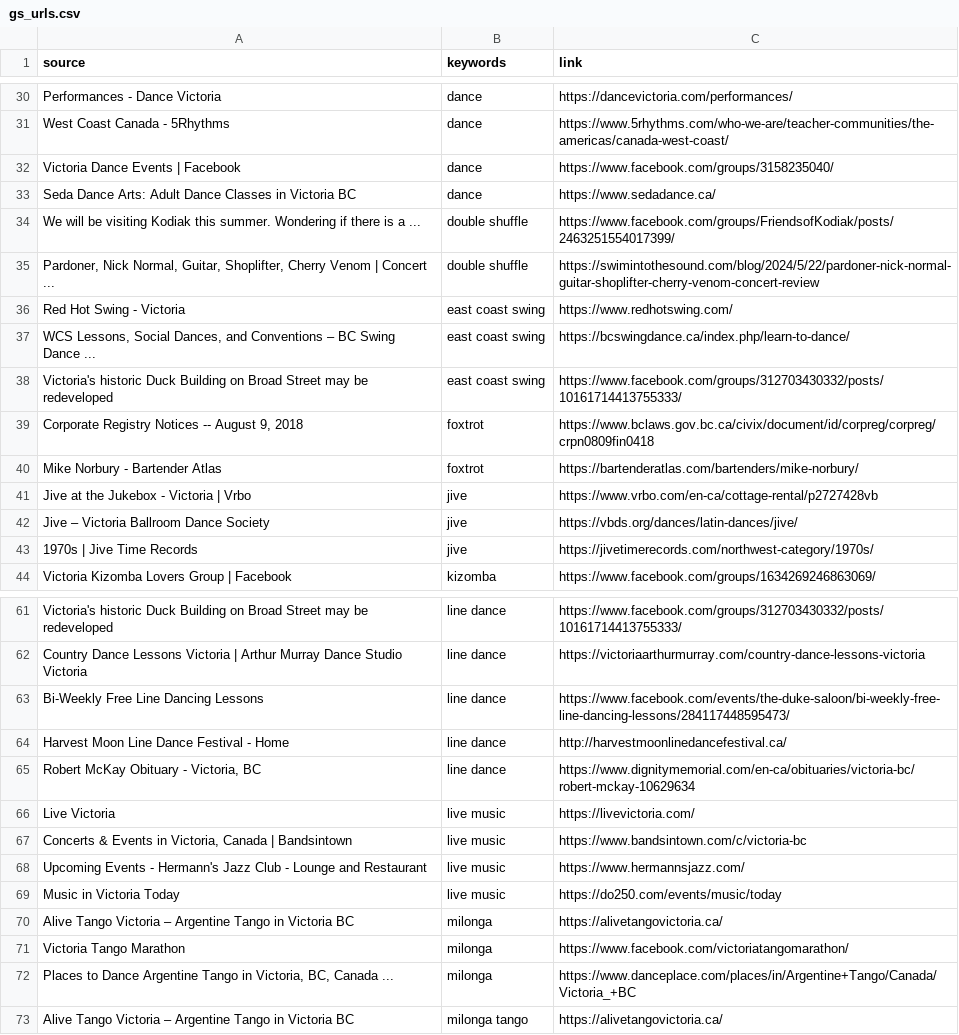
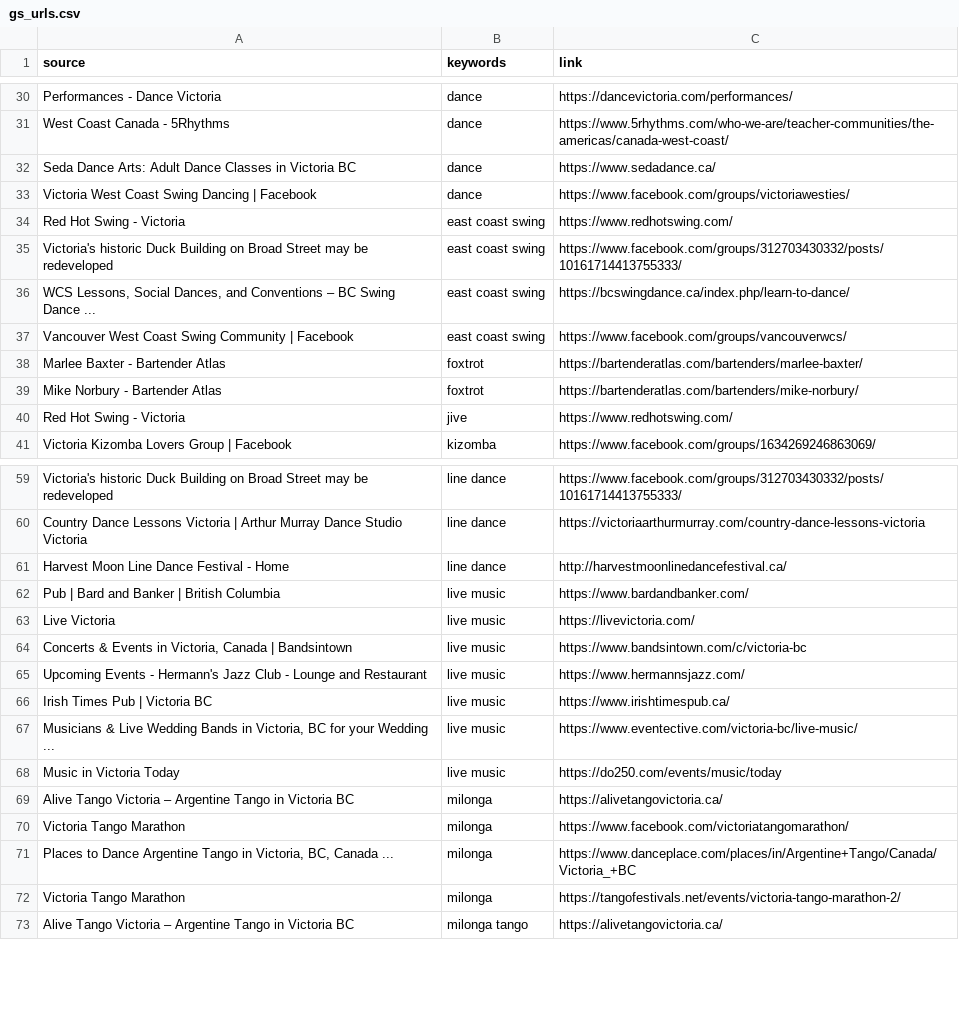
Before and after one commit to LindsayMoir/social_dance_app, a CSV file: data/urls/gs_urls.csv, drawn as a sheet; only a part is shown, gaps mark what is left out; the diff covers the shown part only.

```diff
--- a/data/urls/gs_urls.csv
+++ b/data/urls/gs_urls.csv
@@ -31,14 +31,11 @@ Performances - Dance Victoria,dance,https://dancevictoria.com/performances/
 West Coast Canada - 5Rhythms,dance,https://www.5rhythms.com/who-we-are/teacher-communities/the-americas/canada-west-coast/
-Victoria Dance Events | Facebook,dance,https://www.facebook.com/groups/3158235040/
 Seda Dance Arts: Adult Dance Classes in Victoria BC,dance,https://www.sedadance.ca/
-We will be visiting Kodiak this summer. Wondering if there is a ...,double shuffle,https://www.facebook.com/groups/FriendsofKodiak/posts/2463251554017399/
-"Pardoner, Nick Normal, Guitar, Shoplifter, Cherry Venom | Concert ...",double shuffle,https://swimintothesound.com/blog/2024/5/22/pardoner-nick-normal-guitar-shoplifter-cherry-venom-concert-review
+Victoria West Coast Swing Dancing | Facebook,dance,https://www.facebook.com/groups/victoriawesties/
 Red Hot Swing - Victoria,east coast swing,https://www.redhotswing.com/
+Victoria's historic Duck Building on Broad Street may be redeveloped,east coast swing,https://www.facebook.com/groups/312703430332/posts/10161714413755333/
 "WCS Lessons, Social Dances, and Conventions – BC Swing Dance ...",east coast swing,https://bcswingdance.ca/index.php/learn-to-dance/
-Victoria's historic Duck Building on Broad Street may be redeveloped,east coast swing,https://www.facebook.com/groups/312703430332/posts/10161714413755333/
-"Corporate Registry Notices -- August 9, 2018",foxtrot,https://www.bclaws.gov.bc.ca/civix/document/id/corpreg/corpreg/crpn0809fin0418
+Vancouver West Coast Swing Community | Facebook,east coast swing,https://www.facebook.com/groups/vancouverwcs/
+Marlee Baxter - Bartender Atlas,foxtrot,https://bartenderatlas.com/bartenders/marlee-baxter/
 Mike Norbury - Bartender Atlas,foxtrot,https://bartenderatlas.com/bartenders/mike-norbury/
-Jive at the Jukebox - Victoria | Vrbo,jive,https://www.vrbo.com/en-ca/cottage-rental/p2727428vb
-Jive – Victoria Ballroom Dance Society,jive,https://vbds.org/dances/latin-dances/jive/
-1970s | Jive Time Records,jive,https://jivetimerecords.com/northwest-category/1970s/
+Red Hot Swing - Victoria,jive,https://www.redhotswing.com/
 Victoria Kizomba Lovers Group | Facebook,kizomba,https://www.facebook.com/groups/1634269246863069/
@@ -62,5 +60,4 @@ Victoria's historic Duck Building on Broad Street may be redeveloped,line dance,
 Country Dance Lessons Victoria | Arthur Murray Dance Studio Victoria,line dance,https://victoriaarthurmurray.com/country-dance-lessons-victoria
-Bi-Weekly Free Line Dancing Lessons,line dance,https://www.facebook.com/events/the-duke-saloon/bi-weekly-free-line-dancing-lessons/284117448595473/
 Harvest Moon Line Dance Festival - Home,line dance,http://harvestmoonlinedancefestival.ca/
-"Robert McKay Obituary - Victoria, BC",line dance,https://www.dignitymemorial.com/en-ca/obituaries/victoria-bc/robert-mckay-10629634
+Pub | Bard and Banker | British Columbia,live music,https://www.bardandbanker.com/
 Live Victoria,live music,https://livevictoria.com/
@@ -68,2 +65,4 @@ Live Victoria,live music,https://livevictoria.com/
 Upcoming Events - Hermann's Jazz Club - Lounge and Restaurant,live music,https://www.hermannsjazz.com/
+Irish Times Pub | Victoria BC,live music,https://www.irishtimespub.ca/
+"Musicians & Live Wedding Bands in Victoria, BC for your Wedding ...",live music,https://www.eventective.com/victoria-bc/live-music/
 Music in Victoria Today,live music,https://do250.com/events/music/today
@@ -72,2 +71,3 @@ Victoria Tango Marathon,milonga,https://www.facebook.com/victoriatangomarathon/
 "Places to Dance Argentine Tango in Victoria, BC, Canada ...",milonga,https://www.danceplace.com/places/in/Argentine+Tango/Canada/Victoria_+BC
+Victoria Tango Marathon,milonga,https://tangofestivals.net/events/victoria-tango-marathon-2/
 Alive Tango Victoria – Argentine Tango in Victoria BC,milonga tango,https://alivetangovictoria.ca/
```
Also changed, not shown: 10 added rows, 12 removed rows, 9 moved rows and 17 edited cells elsewhere in this file, output/cleaned_events.csv, output/events_urls_diff.csv, 3 other files.
